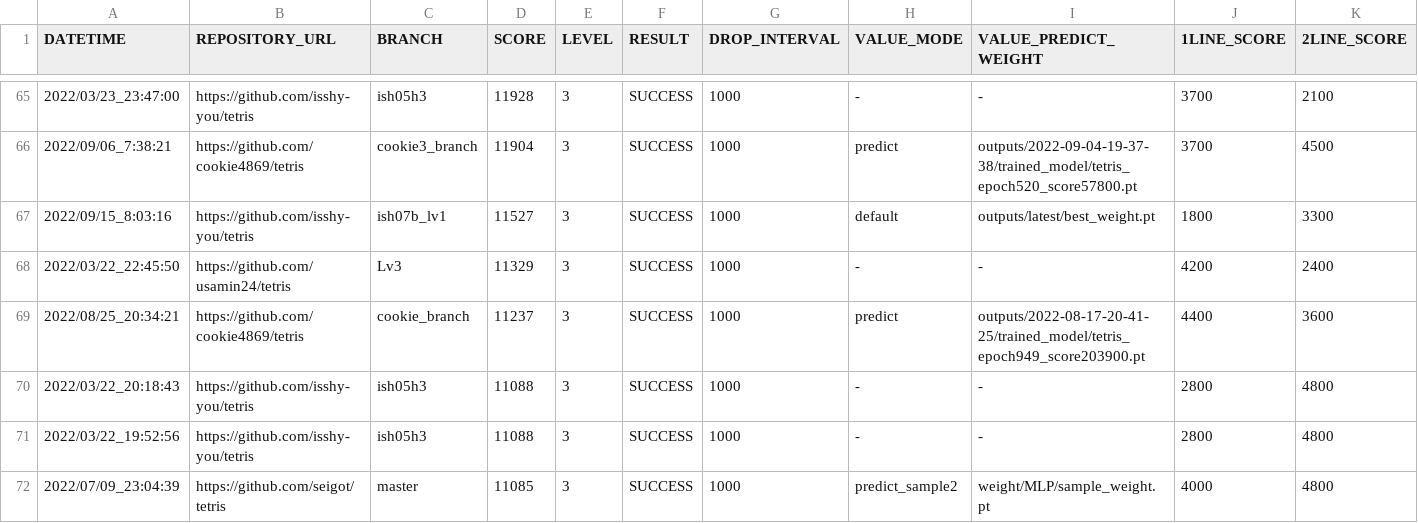
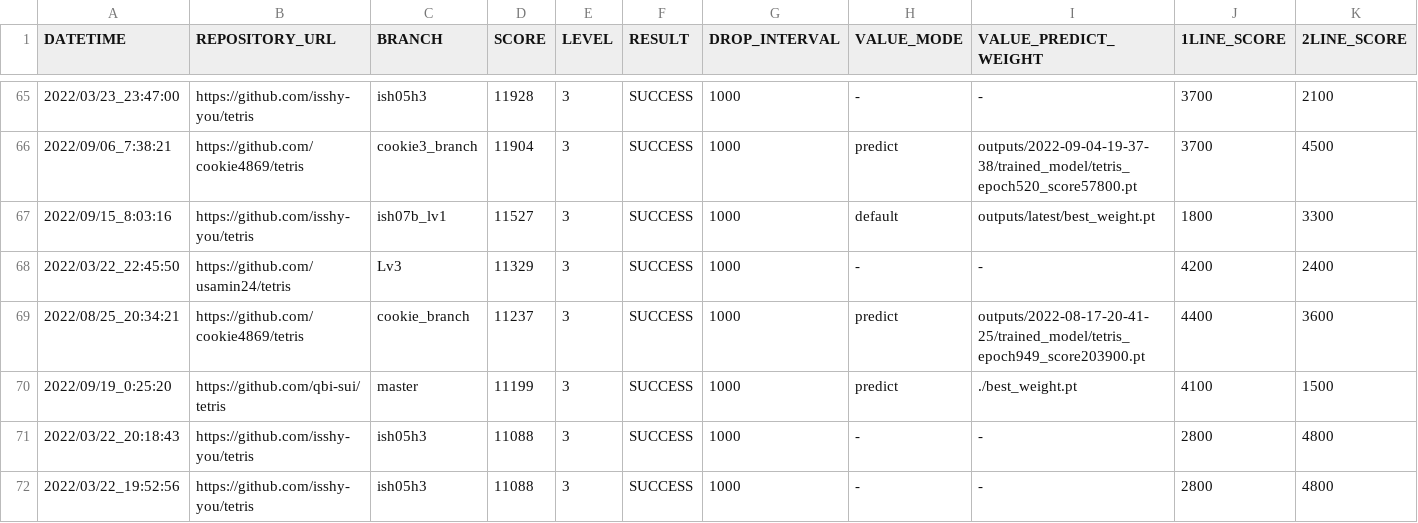
Before and after one commit to ChallengeClub/tetris_score_server, a CSV file: log/result_ranking_level_3.csv, drawn as a sheet; only a part is shown, gaps mark what is left out; the shorter side is filled out with more unchanged rows; rows hold the shown columns only; the diff names each change by its address in the sheet, - before the commit and + after, or states it on an @@ line.

```diff
--- a/log/result_ranking_level_3.csv
+++ b/log/result_ranking_level_3.csv
+row 70: 2022/09/19_0:25:20 | https://github.com/qbi-sui/tetris | master | 11199 | 3 | SUCCESS | 1000 | predict | ./best_weight.pt | 4100 | 1500
```
Also changed, not shown: log/result.csv, log/result_level_3.csv, 10 other files.
